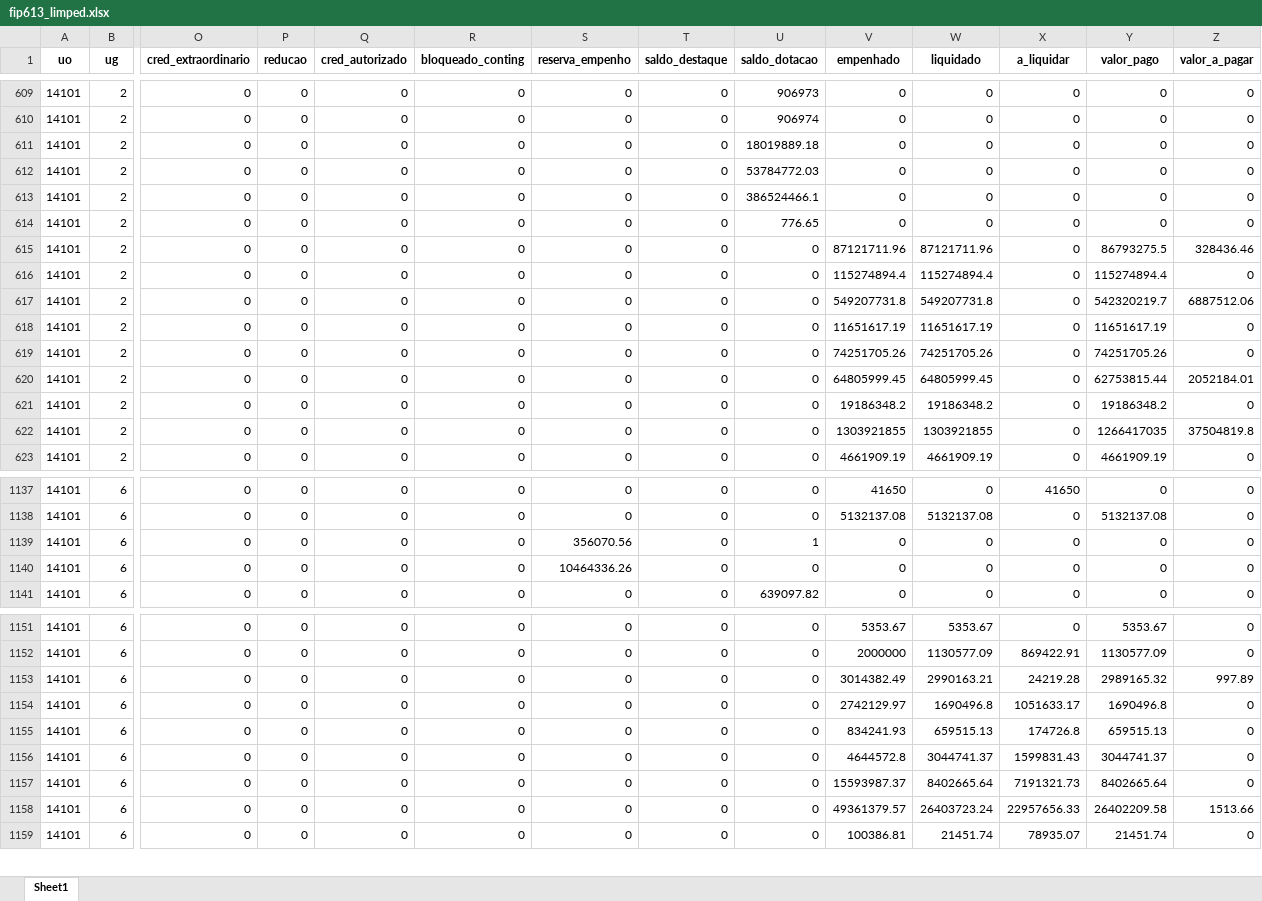
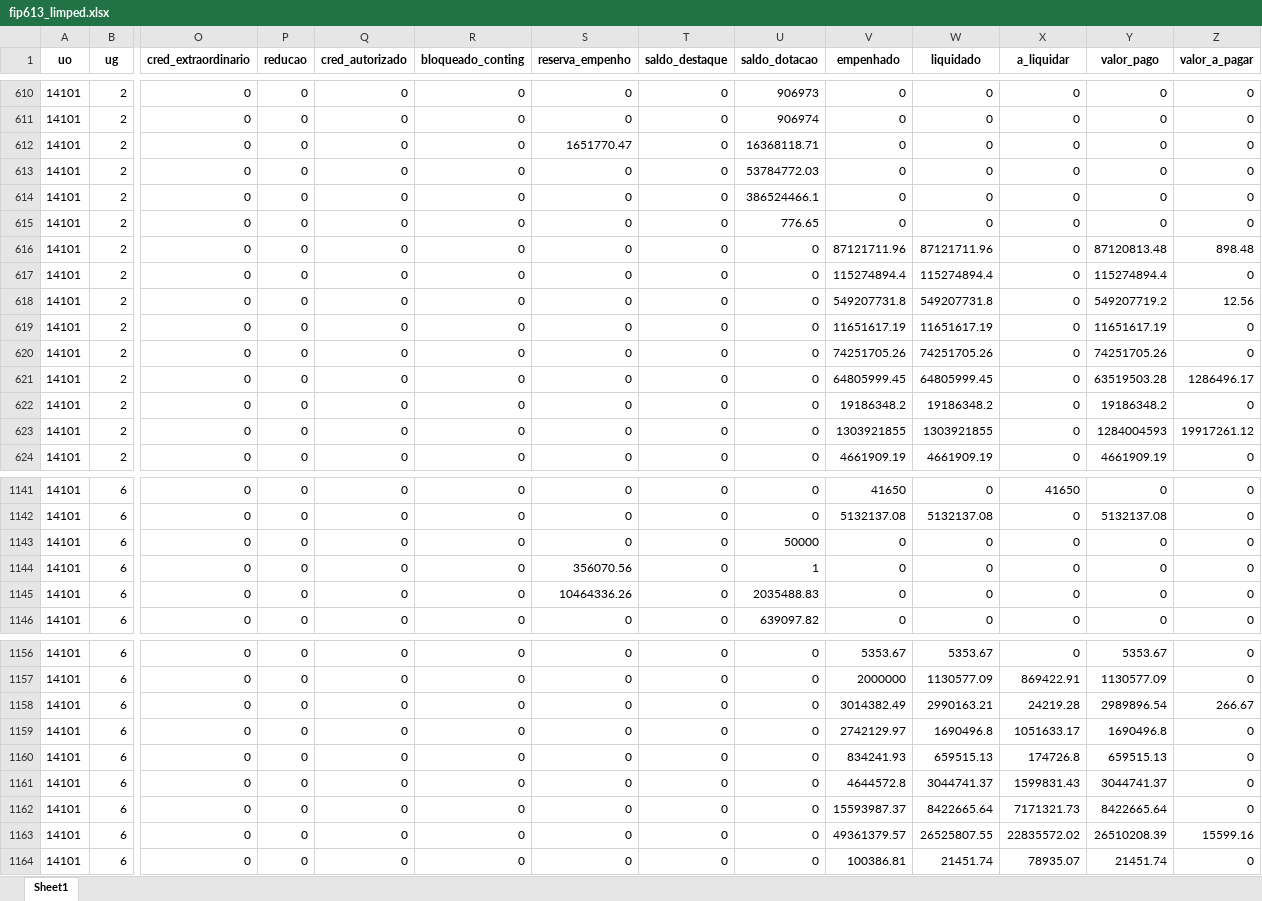
Before and after one commit to CleberSGuedes/nger, an Excel workbook: fip613_limped.xlsx, sheet Sheet1, drawn as a sheet; only a part is shown, gaps mark what is left out; values as stored, in another font and other column widths than the file's, no borders; addresses are those after the commit; rows hold the shown columns only; the diff covers the shown part only; the diff names each change by its address in the sheet, - before the commit and + after, or states it on an @@ line.

```diff
--- a/fip613_limped.xlsx (sheet Sheet1)
+++ b/fip613_limped.xlsx (sheet Sheet1)
-S612 (reserva_empenho): 0
+S612 (reserva_empenho): 1651770.47
-U612 (saldo_dotacao): 18019889.18
+U612 (saldo_dotacao): 16368118.71
-Y616 (valor_pago): 86793275.5
+Y616 (valor_pago): 87120813.48
-Z616 (valor_a_pagar): 328436.46
+Z616 (valor_a_pagar): 898.48
-Y618 (valor_pago): 542320219.7
+Y618 (valor_pago): 549207719.2
-Z618 (valor_a_pagar): 6887512.06
+Z618 (valor_a_pagar): 12.56
-Y621 (valor_pago): 62753815.44
+Y621 (valor_pago): 63519503.28
-Z621 (valor_a_pagar): 2052184.01
+Z621 (valor_a_pagar): 1286496.17
-Y623 (valor_pago): 1266417035
+Y623 (valor_pago): 1284004593
-Z623 (valor_a_pagar): 37504819.8
+Z623 (valor_a_pagar): 19917261.12
+row 1143: 14101 | 6 | 0 | 0 | 0 | 0 | 0 | 0 | 50000 | 0 | 0 | 0 | 0 | 0
-U1145 (saldo_dotacao): 0
+U1145 (saldo_dotacao): 2035488.83
-Y1158 (valor_pago): 2989165.32
+Y1158 (valor_pago): 2989896.54
-Z1158 (valor_a_pagar): 997.89
+Z1158 (valor_a_pagar): 266.67
-W1162 (liquidado): 8402665.64
+W1162 (liquidado): 8422665.64
-X1162 (a_liquidar): 7191321.73
+X1162 (a_liquidar): 7171321.73
-Y1162 (valor_pago): 8402665.64
+Y1162 (valor_pago): 8422665.64
-W1163 (liquidado): 26403723.24
+W1163 (liquidado): 26525807.55
-X1163 (a_liquidar): 22957656.33
+X1163 (a_liquidar): 22835572.02
-Y1163 (valor_pago): 26402209.58
+Y1163 (valor_pago): 26510208.39
-Z1163 (valor_a_pagar): 1513.66
+Z1163 (valor_a_pagar): 15599.16
```
Also changed, not shown: 5 added rows and 44 edited cells elsewhere in this sheet, 4 other files.
